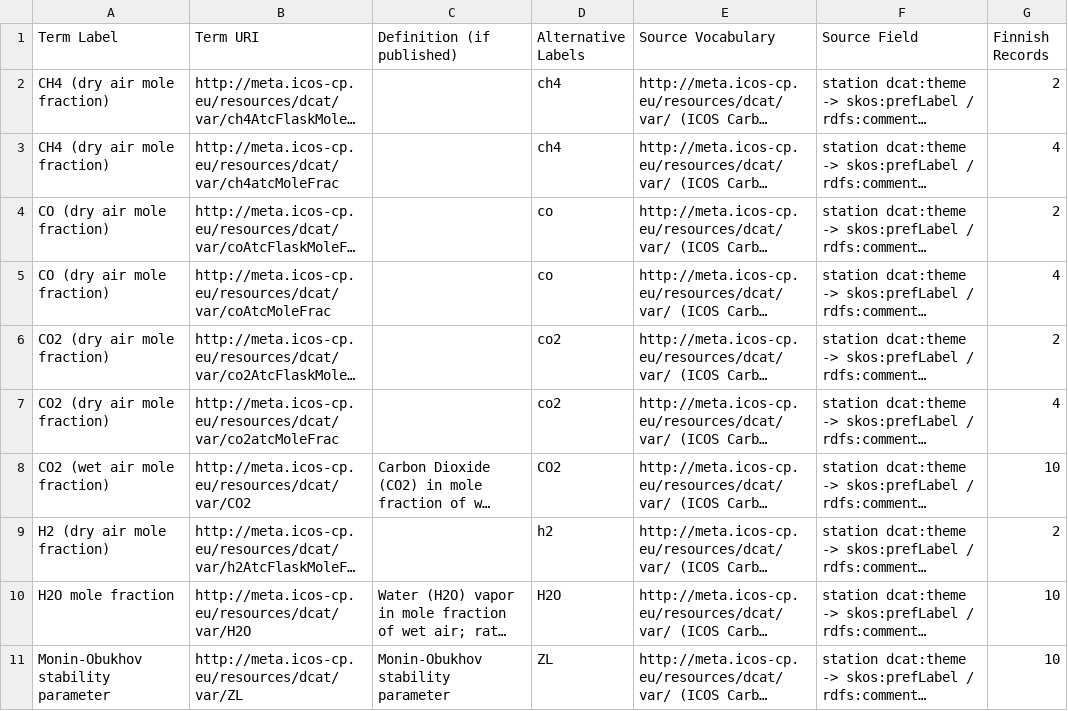
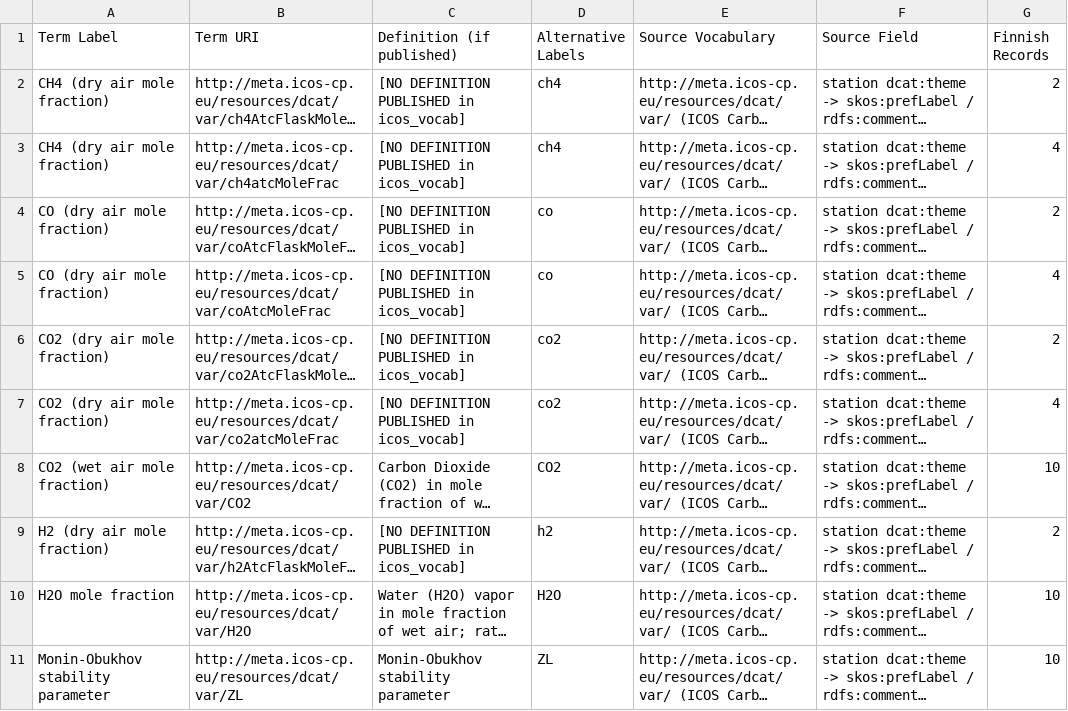
Before and after one commit to ozkanali357/ri-station-harmonization, a CSV file: outputs/dictionary_icos_terms.csv, drawn as a sheet; only a part is shown; long unchanged cells end in …; the diff covers the shown part only; the diff names each change by its address in the sheet, - before the commit and + after, or states it on an @@ line.

Commit message:
Dictionary (#8): mark 11 empty actris_vocab + 53 empty ICOS rows as [NO DEFINITION PUBLISHED]; flag NERC_P07 as licence unverified; ICOS definitions remain licence unconfirmed (ontology CC0, concept-level not stated)

```diff
--- a/outputs/dictionary_icos_terms.csv
+++ b/outputs/dictionary_icos_terms.csv
-C2:C7 (Definition (if published)): (empty)
+C2:C7 (Definition (if published)): [NO DEFINITION PUBLISHED in icos_vocab]
-C9 (Definition (if published)): (empty)
+C9 (Definition (if published)): [NO DEFINITION PUBLISHED in icos_vocab]
```
Also changed, not shown: 46 edited cells elsewhere in this file, outputs/dictionary_reference_finland.csv.
